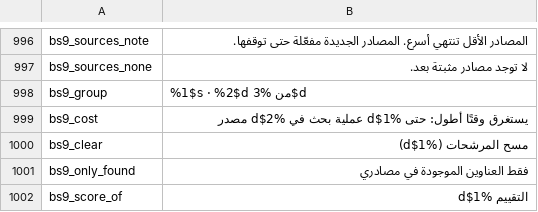
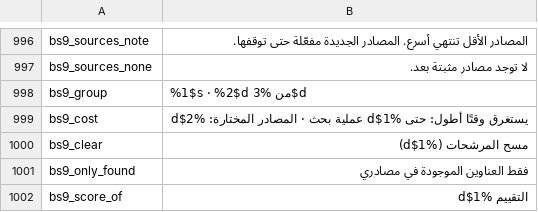
Before and after one commit to siamform/yumeiro, a TSV file: tools/l10n/translations/ar.tsv, drawn as a sheet; only a part is shown, gaps mark what is left out.

```diff
--- a/tools/l10n/translations/ar.tsv
+++ b/tools/l10n/translations/ar.tsv
@@ -998,3 +998,3 @@ bs9_sources_none	لا توجد مصادر مثبتة بعد.
 bs9_group	%1$s · %2$d من %3$d
-bs9_cost	يستغرق وقتًا أطول: حتى %1$d عملية بحث في %2$d مصدر
+bs9_cost	يستغرق وقتًا أطول: حتى %1$d عملية بحث · المصادر المختارة: %2$d
 bs9_clear	مسح المرشحات (%1$d)
```
Also changed, not shown: tools/l10n/translations/bn.tsv, 5 other files.
